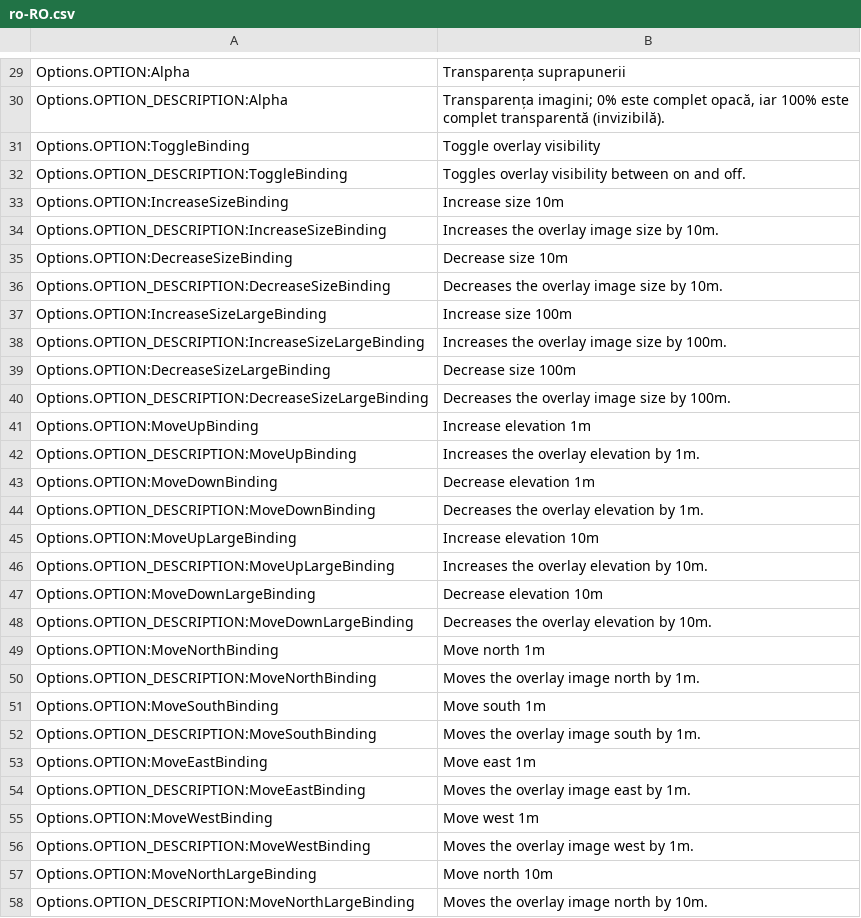
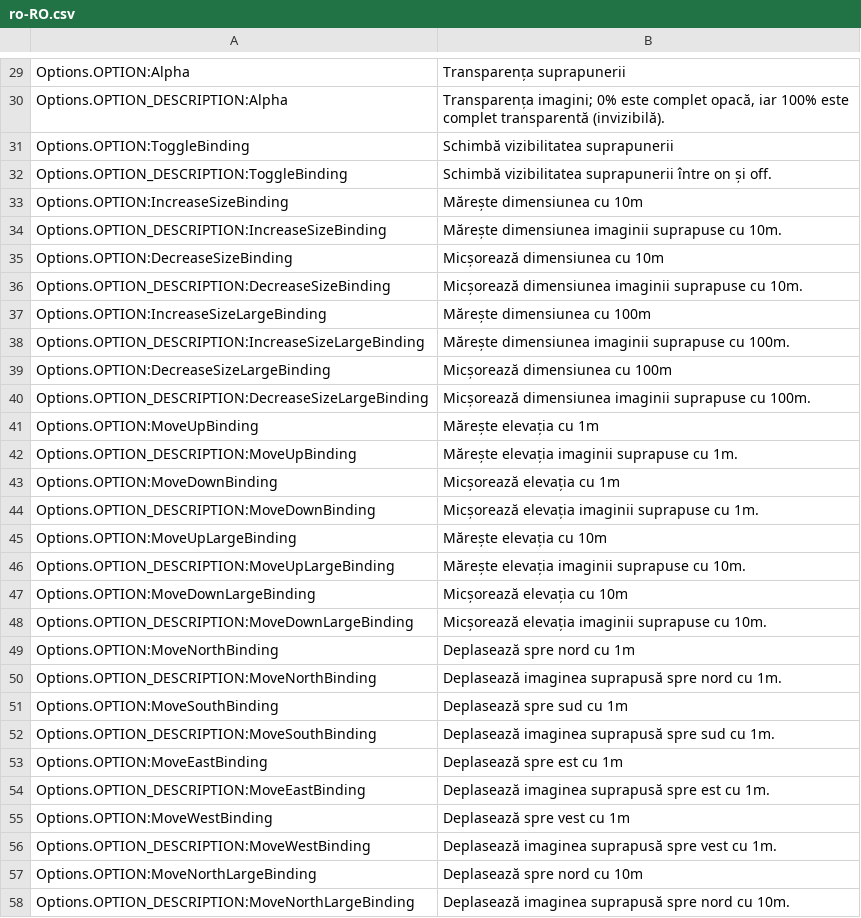
Before and after one commit to algernon-A/ImageOverlay, a CSV file: l10n/ro-RO.csv, drawn as a sheet; only a part is shown, gaps mark what is left out; the diff covers the shown part only.

```diff
--- a/l10n/ro-RO.csv
+++ b/l10n/ro-RO.csv
@@ -30,29 +30,29 @@
 "Options.OPTION_DESCRIPTION:Alpha"	"Transparența imagini; 0% este complet opacă, iar 100% este complet transparentă (invizibilă)."
-"Options.OPTION:ToggleBinding"	"Toggle overlay visibility"
-"Options.OPTION_DESCRIPTION:ToggleBinding"	"Toggles overlay visibility between on and off."
-"Options.OPTION:IncreaseSizeBinding"	"Increase size 10m"
-"Options.OPTION_DESCRIPTION:IncreaseSizeBinding"	"Increases the overlay image size by 10m."
-"Options.OPTION:DecreaseSizeBinding"	"Decrease size 10m"
-"Options.OPTION_DESCRIPTION:DecreaseSizeBinding"	"Decreases the overlay image size by 10m."
-"Options.OPTION:IncreaseSizeLargeBinding"	"Increase size 100m"
-"Options.OPTION_DESCRIPTION:IncreaseSizeLargeBinding"	"Increases the overlay image size by 100m."
-"Options.OPTION:DecreaseSizeLargeBinding"	"Decrease size 100m"
-"Options.OPTION_DESCRIPTION:DecreaseSizeLargeBinding"	"Decreases the overlay image size by 100m."
-"Options.OPTION:MoveUpBinding"	"Increase elevation 1m"
-"Options.OPTION_DESCRIPTION:MoveUpBinding"	"Increases the overlay elevation by 1m."
-"Options.OPTION:MoveDownBinding"	"Decrease elevation 1m"
-"Options.OPTION_DESCRIPTION:MoveDownBinding"	"Decreases the overlay elevation by 1m."
-"Options.OPTION:MoveUpLargeBinding"	"Increase elevation 10m"
-"Options.OPTION_DESCRIPTION:MoveUpLargeBinding"	"Increases the overlay elevation by 10m."
-"Options.OPTION:MoveDownLargeBinding"	"Decrease elevation 10m"
-"Options.OPTION_DESCRIPTION:MoveDownLargeBinding"	"Decreases the overlay elevation by 10m."
-"Options.OPTION:MoveNorthBinding"	"Move north 1m"
-"Options.OPTION_DESCRIPTION:MoveNorthBinding"	"Moves the overlay image north by 1m."
-"Options.OPTION:MoveSouthBinding"	"Move south 1m"
-"Options.OPTION_DESCRIPTION:MoveSouthBinding"	"Moves the overlay image south by 1m."
-"Options.OPTION:MoveEastBinding"	"Move east 1m"
-"Options.OPTION_DESCRIPTION:MoveEastBinding"	"Moves the overlay image east by 1m."
-"Options.OPTION:MoveWestBinding"	"Move west 1m"
-"Options.OPTION_DESCRIPTION:MoveWestBinding"	"Moves the overlay image west by 1m."
-"Options.OPTION:MoveNorthLargeBinding"	"Move north 10m"
-"Options.OPTION_DESCRIPTION:MoveNorthLargeBinding"	"Moves the overlay image north by 10m."
+"Options.OPTION:ToggleBinding"	"Schimbă vizibilitatea suprapunerii"
+"Options.OPTION_DESCRIPTION:ToggleBinding"	"Schimbă vizibilitatea suprapunerii între on și off."
+"Options.OPTION:IncreaseSizeBinding"	"Mărește dimensiunea cu 10m"
+"Options.OPTION_DESCRIPTION:IncreaseSizeBinding"	"Mărește dimensiunea imaginii suprapuse cu 10m."
+"Options.OPTION:DecreaseSizeBinding"	"Micșorează dimensiunea cu 10m"
+"Options.OPTION_DESCRIPTION:DecreaseSizeBinding"	"Micșorează dimensiunea imaginii suprapuse cu 10m."
+"Options.OPTION:IncreaseSizeLargeBinding"	"Mărește dimensiunea cu 100m"
+"Options.OPTION_DESCRIPTION:IncreaseSizeLargeBinding"	"Mărește dimensiunea imaginii suprapuse cu 100m."
+"Options.OPTION:DecreaseSizeLargeBinding"	"Micșorează dimensiunea cu 100m"
+"Options.OPTION_DESCRIPTION:DecreaseSizeLargeBinding"	"Micșorează dimensiunea imaginii suprapuse cu 100m."
+"Options.OPTION:MoveUpBinding"	"Mărește elevația cu 1m"
+"Options.OPTION_DESCRIPTION:MoveUpBinding"	"Mărește elevația imaginii suprapuse cu 1m."
+"Options.OPTION:MoveDownBinding"	"Micșorează elevația cu 1m"
+"Options.OPTION_DESCRIPTION:MoveDownBinding"	"Micșorează elevația imaginii suprapuse cu 1m."
+"Options.OPTION:MoveUpLargeBinding"	"Mărește elevația cu 10m"
+"Options.OPTION_DESCRIPTION:MoveUpLargeBinding"	"Mărește elevația imaginii suprapuse cu 10m."
+"Options.OPTION:MoveDownLargeBinding"	"Micșorează elevația cu 10m"
+"Options.OPTION_DESCRIPTION:MoveDownLargeBinding"	"Micșorează elevația imaginii suprapuse cu 10m."
+"Options.OPTION:MoveNorthBinding"	"Deplasează spre nord cu 1m"
+"Options.OPTION_DESCRIPTION:MoveNorthBinding"	"Deplasează imaginea suprapusă spre nord cu 1m."
+"Options.OPTION:MoveSouthBinding"	"Deplasează spre sud cu 1m"
+"Options.OPTION_DESCRIPTION:MoveSouthBinding"	"Deplasează imaginea suprapusă spre sud cu 1m."
+"Options.OPTION:MoveEastBinding"	"Deplasează spre est cu 1m"
+"Options.OPTION_DESCRIPTION:MoveEastBinding"	"Deplasează imaginea suprapusă spre est cu 1m."
+"Options.OPTION:MoveWestBinding"	"Deplasează spre vest cu 1m"
+"Options.OPTION_DESCRIPTION:MoveWestBinding"	"Deplasează imaginea suprapusă spre vest cu 1m."
+"Options.OPTION:MoveNorthLargeBinding"	"Deplasează spre nord cu 10m"
+"Options.OPTION_DESCRIPTION:MoveNorthLargeBinding"	"Deplasează imaginea suprapusă spre nord cu 10m."
```
Also changed, not shown: 22 edited cells elsewhere in this file, l10n/fr-FR.csv, l10n/ja-JP.csv, 10 other files.
